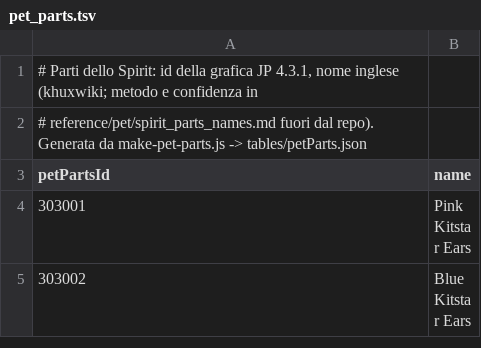
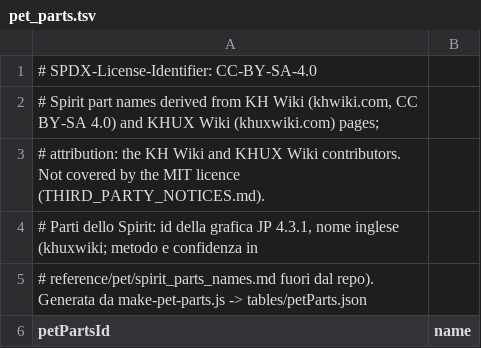
Before and after one commit to Kxos/KH-UX-Dark-Road-Restoration, a TSV file: server/pet_parts.tsv, drawn as a sheet; only a part is shown; the shorter side is filled out with more unchanged rows.

```diff
--- a/server/pet_parts.tsv
+++ b/server/pet_parts.tsv
@@ -1 +1,4 @@
+# SPDX-License-Identifier: CC-BY-SA-4.0
+# Spirit part names derived from KH Wiki (khwiki.com, CC BY-SA 4.0) and KHUX Wiki (khuxwiki.com) pages;
+# attribution: the KH Wiki and KHUX Wiki contributors. Not covered by the MIT licence (THIRD_PARTY_NOTICES.md).
 # Parti dello Spirit: id della grafica JP 4.3.1, nome inglese (khuxwiki; metodo e confidenza in
```
Also changed, not shown: 5 other files.
